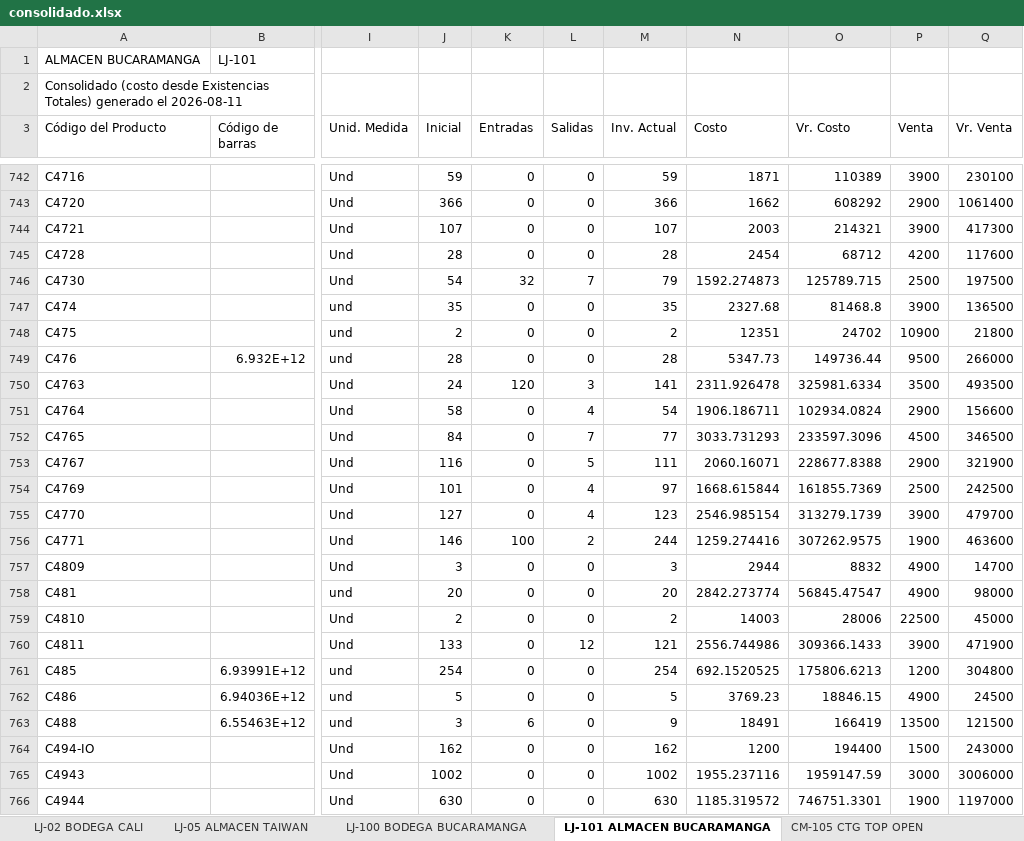
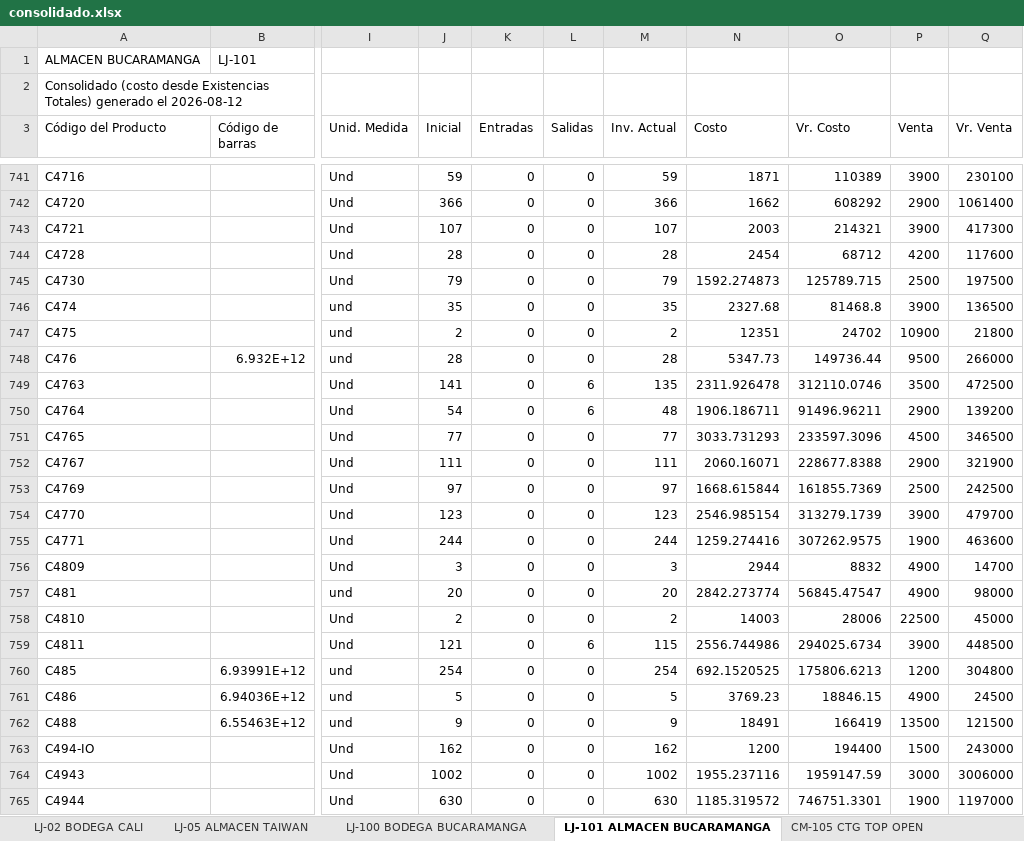
Before and after one commit to jeicardu03/vsummer-dashboard-toys, an Excel workbook: consolidado.xlsx, sheet LJ-101 ALMACEN BUCARAMANGA, drawn as a sheet; only a part is shown, gaps mark what is left out; values as stored, in another font and other column widths than the file's, no borders; addresses are those after the commit; the diff covers the shown part only; the diff names each change by its address in the sheet, - before the commit and + after, or states it on an @@ line.

Commit message:
Actualizacion diaria del dashboard de inventarios

```diff
--- a/consolidado.xlsx (sheet LJ-101 ALMACEN BUCARAMANGA)
+++ b/consolidado.xlsx (sheet LJ-101 ALMACEN BUCARAMANGA)
-A2 (Código del Producto): …generado el 2026-08-11
+A2 (Código del Producto): …generado el 2026-08-12
-J745 (Inicial): 54
+J745 (Inicial): 79
-K745 (Entradas): 32
+K745 (Entradas): 0
-L745 (Salidas): 7
+L745 (Salidas): 0
-J749 (Inicial): 24
+J749 (Inicial): 141
-K749 (Entradas): 120
+K749 (Entradas): 0
-L749 (Salidas): 3
+L749 (Salidas): 6
-M749 (Inv. Actual): 141
+M749 (Inv. Actual): 135
-O749 (Vr. Costo): 325981.6334
+O749 (Vr. Costo): 312110.0746
-Q749 (Vr. Venta): 493500
+Q749 (Vr. Venta): 472500
-J750 (Inicial): 58
+J750 (Inicial): 54
-L750 (Salidas): 4
+L750 (Salidas): 6
-M750 (Inv. Actual): 54
+M750 (Inv. Actual): 48
-O750 (Vr. Costo): 102934.0824
+O750 (Vr. Costo): 91496.96211
-Q750 (Vr. Venta): 156600
+Q750 (Vr. Venta): 139200
-J751 (Inicial): 84
+J751 (Inicial): 77
-L751 (Salidas): 7
+L751 (Salidas): 0
-J752 (Inicial): 116
+J752 (Inicial): 111
-L752 (Salidas): 5
+L752 (Salidas): 0
-J753 (Inicial): 101
+J753 (Inicial): 97
-L753:L754 (Salidas): 4
+L753:L754 (Salidas): 0
-J754 (Inicial): 127
+J754 (Inicial): 123
-J755 (Inicial): 146
+J755 (Inicial): 244
-K755 (Entradas): 100
+K755 (Entradas): 0
-L755 (Salidas): 2
+L755 (Salidas): 0
-J759 (Inicial): 133
+J759 (Inicial): 121
-L759 (Salidas): 12
+L759 (Salidas): 6
-M759 (Inv. Actual): 121
+M759 (Inv. Actual): 115
-O759 (Vr. Costo): 309366.1433
+O759 (Vr. Costo): 294025.6734
-Q759 (Vr. Venta): 471900
+Q759 (Vr. Venta): 448500
-J762 (Inicial): 3
+J762 (Inicial): 9
-K762 (Entradas): 6
+K762 (Entradas): 0
```
Also changed, not shown: 1 removed row and 391 edited cells elsewhere in this sheet, sheet CM-02 BOGOTA GRAN MANZANA, sheet 02 LOCAL 32, sheet LJ-100 BODEGA BUCARAMANGA, sheet CM-105 CTG TOP OPEN, sheet CM-03 BODEGA BOGOTA, sheet LJ-05 ALMACEN TAIWAN, 4 more sheets, bodegas/02.xlsx, bodegas/CM-02.xlsx, 12 other files.
